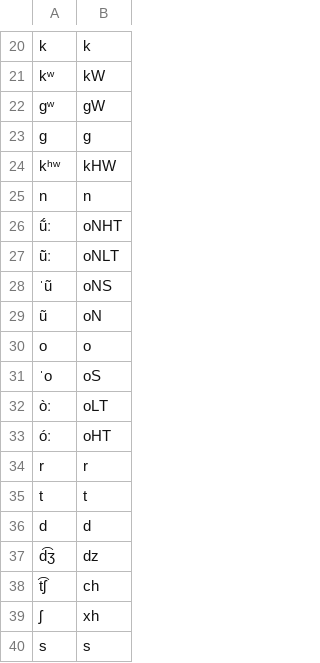
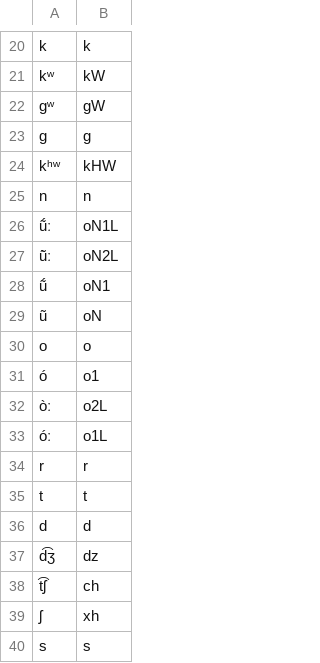
Before and after one commit to roedoejet/g2p, a CSV file: g2p/mappings/langs/moh/moh_to_festival.csv, drawn as a sheet; only a part is shown, gaps mark what is left out; the diff covers the shown part only.

```diff
--- a/g2p/mappings/langs/moh/moh_to_festival.csv
+++ b/g2p/mappings/langs/moh/moh_to_festival.csv
@@ -25,10 +25,10 @@ kʰʷ,kHW
 n,n
-ṹː,oNHT
-ũ̀ː,oNLT
-ˈũ,oNS
+ṹː,oN1L
+ũ̀ː,oN2L
+ṹ,oN1
 ũ,oN
 o,o
-ˈo,oS
-òː,oLT
-óː,oHT
+ó,o1
+òː,o2L
+óː,o1L
 r,r
```
Also changed, not shown: 4 added rows, 4 removed rows and 8 edited cells elsewhere in this file, g2p/mappings/langs/moh/abbreviations.csv, 3 other files.
